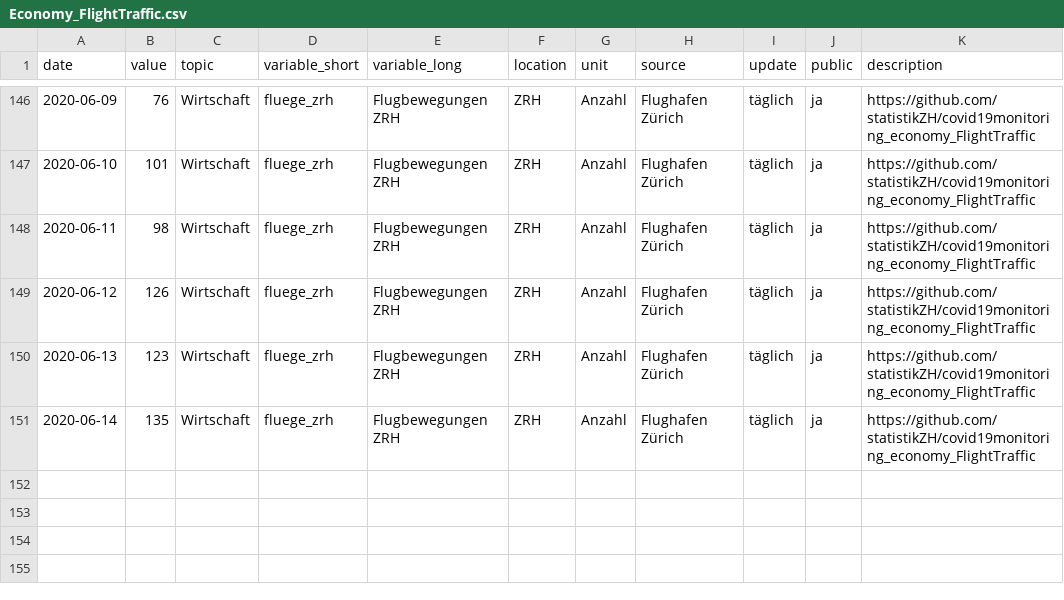
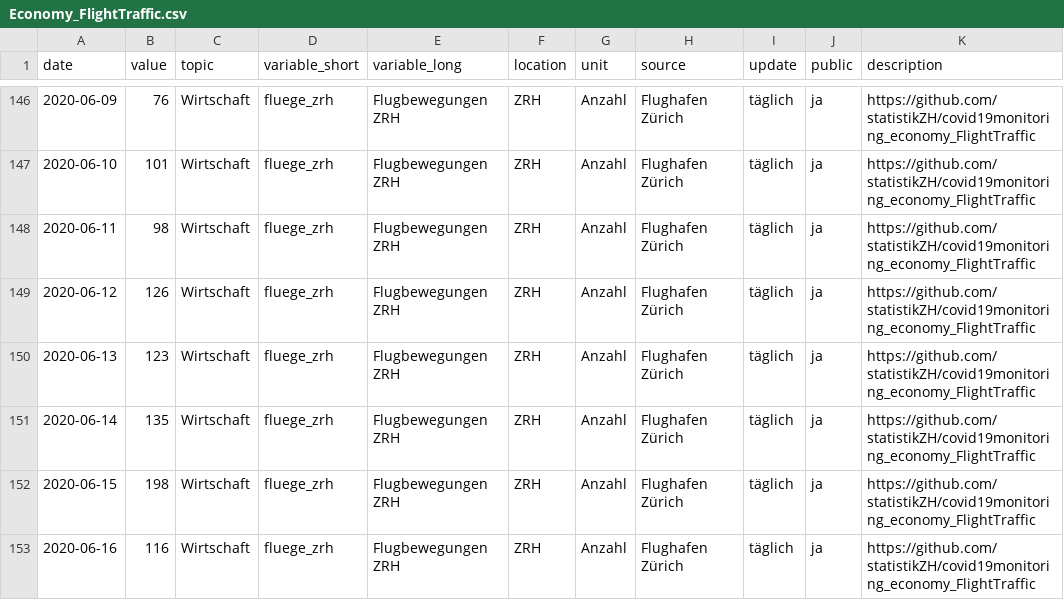
Before and after one commit to statistikZH/covid19monitoring_economy_FlightTraffic, a CSV file: Economy_FlightTraffic.csv, drawn as a sheet; only a part is shown, gaps mark what is left out.

Commit message:
data refresh

```diff
--- a/Economy_FlightTraffic.csv
+++ b/Economy_FlightTraffic.csv
@@ -151 +151,3 @@
 2020-06-14,135,"Wirtschaft","fluege_zrh","Flugbewegungen ZRH","ZRH","Anzahl","Flughafen Zürich","täglich","ja","https://github.com/statistikZH/covid19monitoring_economy_FlightTraffic"
+2020-06-15,198,"Wirtschaft","fluege_zrh","Flugbewegungen ZRH","ZRH","Anzahl","Flughafen Zürich","täglich","ja","https://github.com/statistikZH/covid19monitoring_economy_FlightTraffic"
+2020-06-16,116,"Wirtschaft","fluege_zrh","Flugbewegungen ZRH","ZRH","Anzahl","Flughafen Zürich","täglich","ja","https://github.com/statistikZH/covid19monitoring_economy_FlightTraffic"
```
Also changed, not shown: old/arrivals.csv, old/departures.csv, 1 other file.
